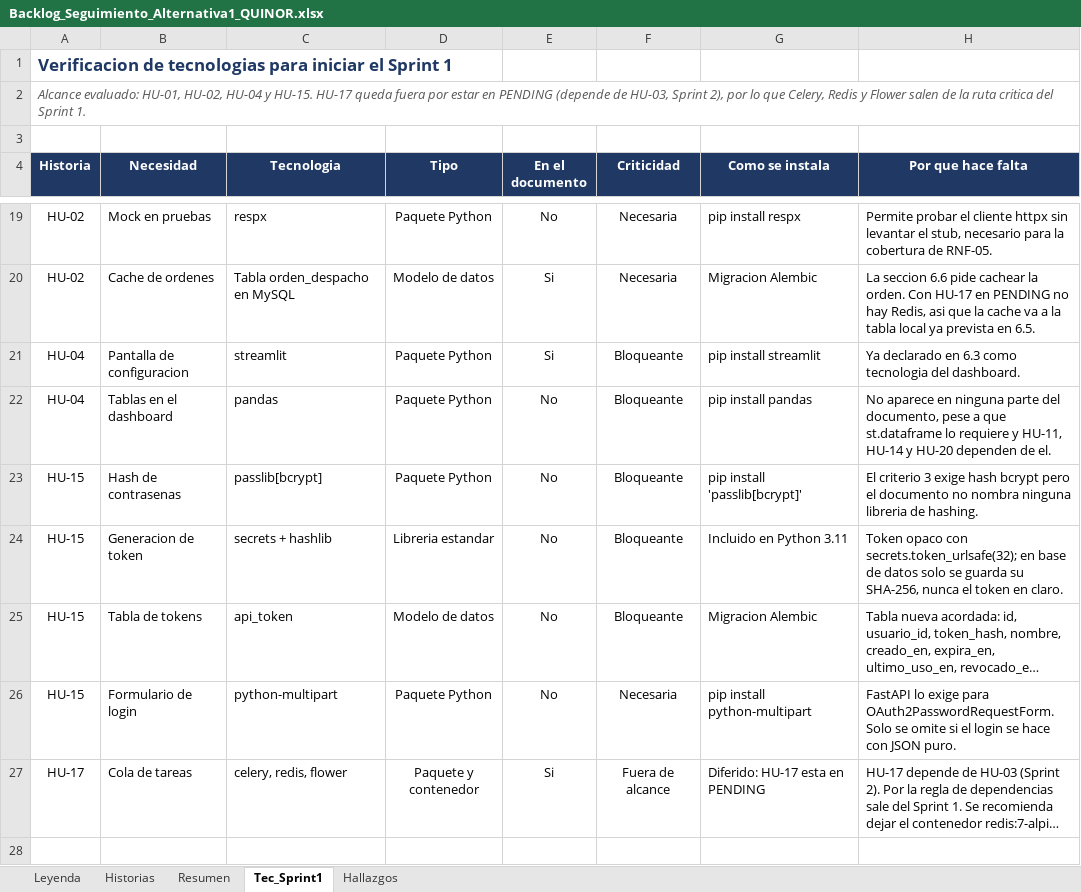
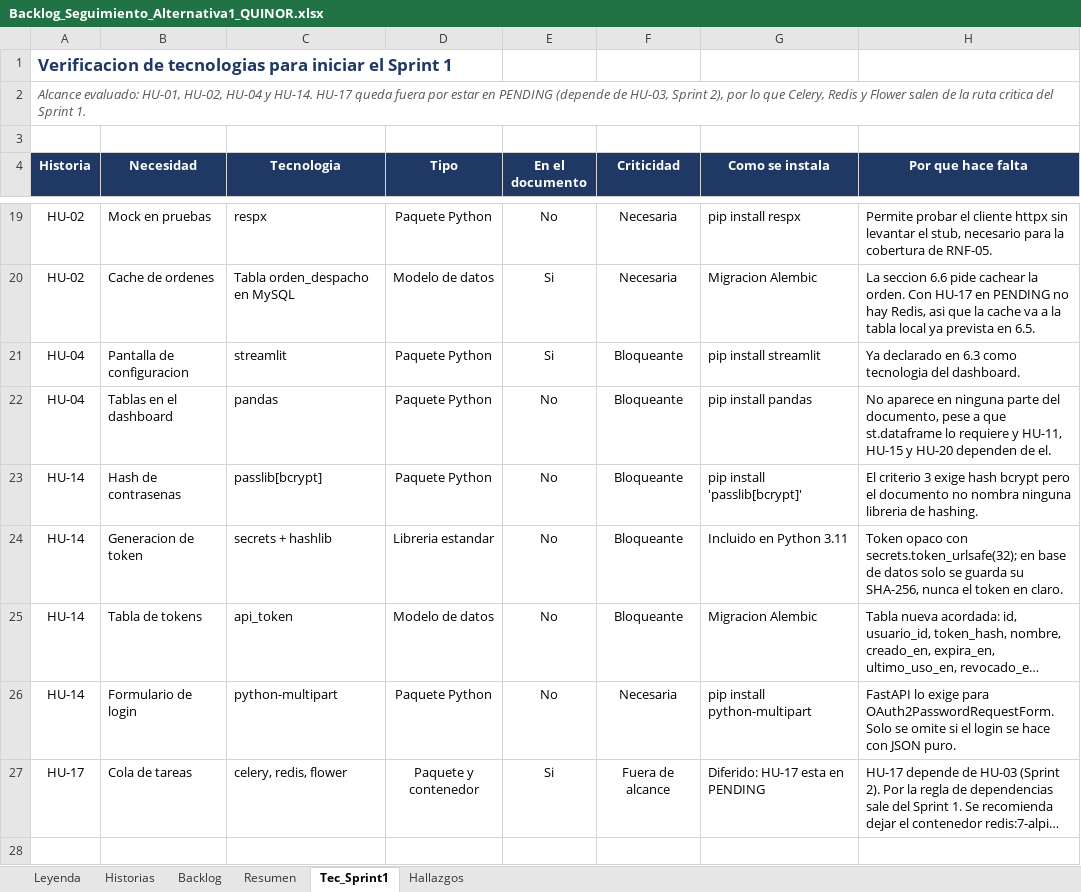
Before and after one commit to vsilvaarana/quinor, an Excel workbook: Backlog_Seguimiento_Alternativa1_QUINOR.xlsx, sheet Tec_Sprint1, drawn as a sheet; only a part is shown, gaps mark what is left out; long unchanged cells end in …; values as stored, in another font and other column widths than the file's, no borders; conditional formats not drawn; the diff names each change by its address in the sheet, - before the commit and + after, or states it on an @@ line.

```diff
--- a/Backlog_Seguimiento_Alternativa1_QUINOR.xlsx (sheet Tec_Sprint1)
+++ b/Backlog_Seguimiento_Alternativa1_QUINOR.xlsx (sheet Tec_Sprint1)
+sheet tab: Backlog
-A2 (Historia): …HU-04 y HU-15. HU-17 queda…
+A2 (Historia): …HU-04 y HU-14. HU-17 queda…
-H22 (Por que hace falta): …y HU-11, HU-14 y HU-20…
+H22 (Por que hace falta): …y HU-11, HU-15 y HU-20…
-A23:A26 (Historia): HU-15
+A23:A26 (Historia): HU-14
```
Also changed, not shown: sheet Historias, sheet Resumen, sheet Leyenda, sheet Hallazgos, 3 other files.
